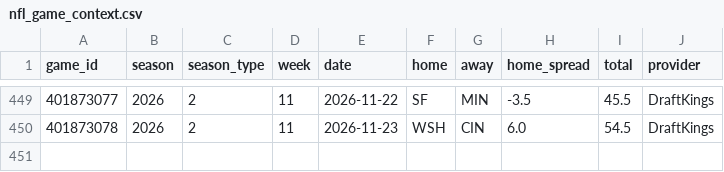
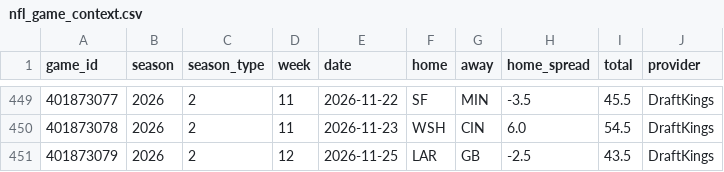
Before and after one commit to skbrillo/prop-analyzer, a CSV file: data/nfl_game_context.csv, drawn as a sheet; only a part is shown, gaps mark what is left out.

```diff
--- a/data/nfl_game_context.csv
+++ b/data/nfl_game_context.csv
@@ -450 +450,2 @@ game_id,season,season_type,week,date,home,away,home_spread,total,provider
 401873078,2026,2,11,2026-11-23,WSH,CIN,6.0,54.5,DraftKings
+401873079,2026,2,12,2026-11-25,LAR,GB,-2.5,43.5,DraftKings
```
Also changed, not shown: data/nfl_game_logs.csv, 4 other files.
